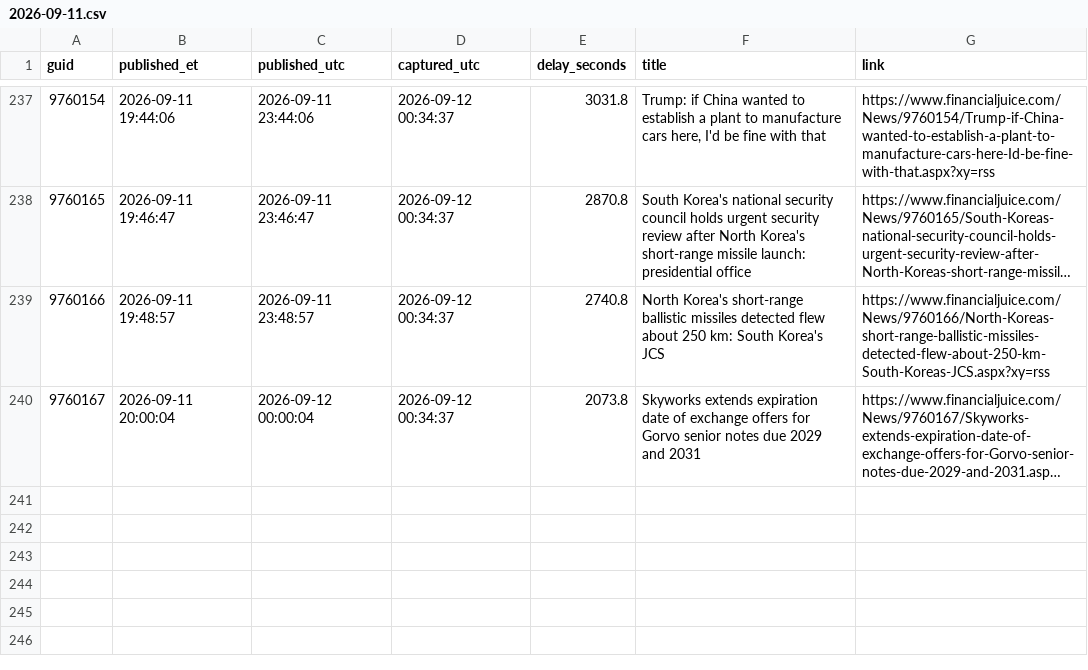
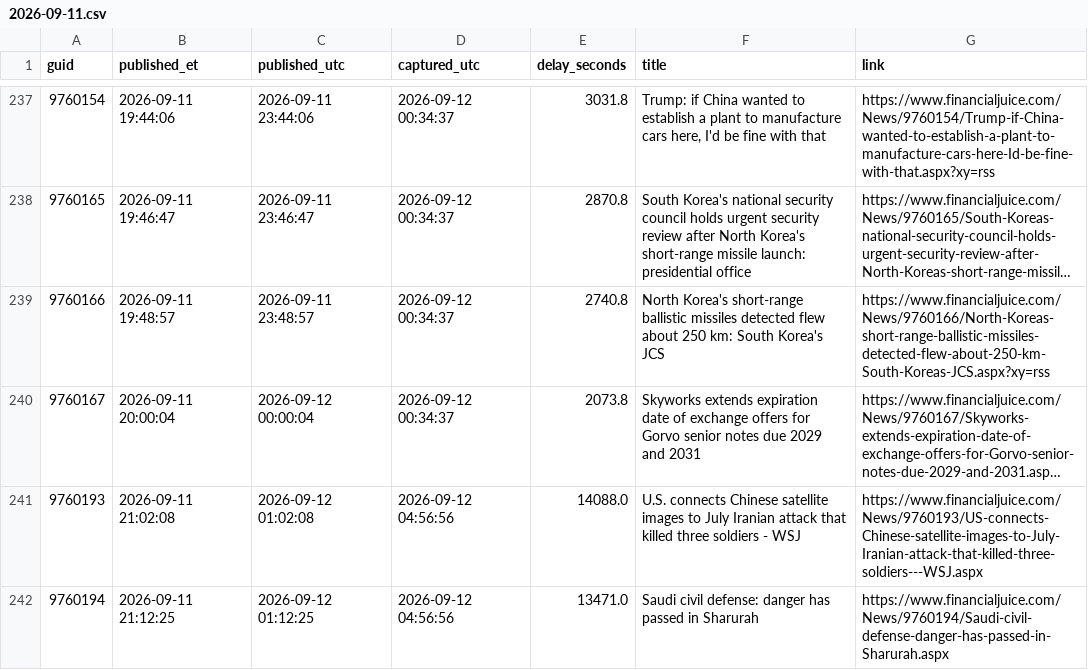
Before and after one commit to marcusa23-a11y/fj, a CSV file: daily/2026-09-11.csv, drawn as a sheet; only a part is shown, gaps mark what is left out; long unchanged cells end in …; the diff names each change by its address in the sheet, - before the commit and + after, or states it on an @@ line.

```diff
--- a/daily/2026-09-11.csv
+++ b/daily/2026-09-11.csv
+row 241: 9760193 | 2026-09-11 21:02:08 | 2026-09-12 01:02:08 | 2026-09-12 04:56:56 | 14088.0 | U.S. connects Chinese satellite images to July Iranian attack that killed three soldiers - WSJ | https://www.financialjuice.com/News/9760193/US-connects-Chinese-satellite-images-to-July-Iranian-attack-that-killed-three-soldiers---WSJ.aspx
+row 242: 9760194 | 2026-09-11 21:12:25 | 2026-09-12 01:12:25 | 2026-09-12 04:56:56 | 13471.0 | Saudi civil defense: danger has passed in Sharurah | https://www.financialjuice.com/News/9760194/Saudi-civil-defense-danger-has-passed-in-Sharurah.aspx
```
Also changed, not shown: index.csv, 3 other files.
